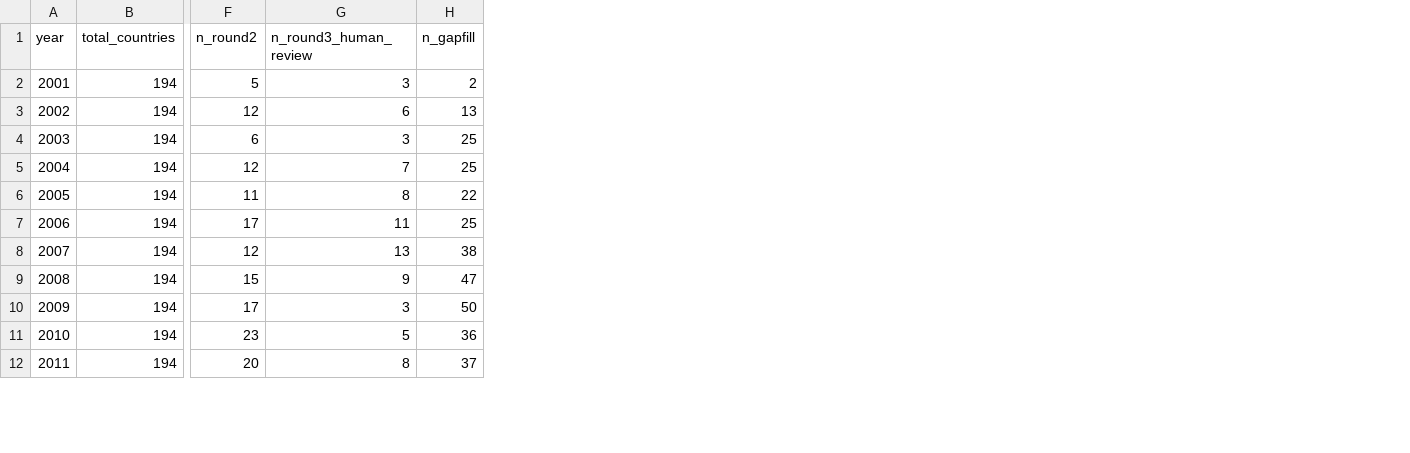
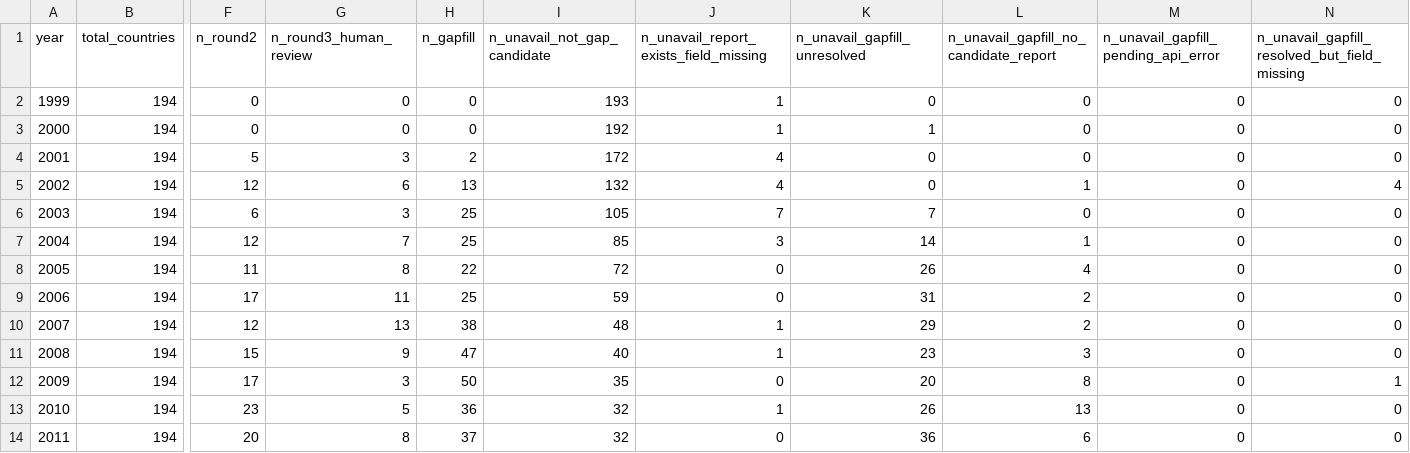
Before and after one commit to Littlepear000/SFA, a CSV file: output/gapfill/panel_source_breakdown_other_identified_flows.csv, drawn as a sheet; only a part is shown, gaps mark what is left out; addresses are those after the commit; rows hold the shown columns only; the diff names each change by its address in the sheet, - before the commit and + after, or states it on an @@ line.

```diff
--- a/output/gapfill/panel_source_breakdown_other_identified_flows.csv
+++ b/output/gapfill/panel_source_breakdown_other_identified_flows.csv
+column I (n_unavail_not_gap_candidate), rows 4-14: 172 | 132 | 105 | 85 | 72 | 59 | 48 | 40 | 35 | 32 | 32
+column J, row 1: n_unavail_report_exists_field_missing; rows 4-14: 4 | 4 | 7 | 3 | 0 | 0 | 1 | 1 | 0 | 1 | 0
+column K (n_unavail_gapfill_unresolved), rows 4-14: 0 | 0 | 7 | 14 | 26 | 31 | 29 | 23 | 20 | 26 | 36
+column L, row 1: n_unavail_gapfill_no_candidate_report; rows 4-14: 0 | 1 | 0 | 1 | 4 | 2 | 2 | 3 | 8 | 13 | 6
+column M, row 1: n_unavail_gapfill_pending_api_error; rows 4-14: all 0
+column N, row 1: n_unavail_gapfill_resolved_but_field_missing; rows 4-14: 0 | 4 | 0 | 0 | 0 | 0 | 0 | 0 | 1 | 0 | 0
+row 2: 1999 | 194 | 0 | 0 | 0 | 193 | 1 | 0 | 0 | 0 | 0
+row 3: 2000 | 194 | 0 | 0 | 0 | 192 | 1 | 1 | 0 | 0 | 0
```
Also changed, not shown: output/gapfill/panel_source_breakdown_residual.csv, 2 other files.
